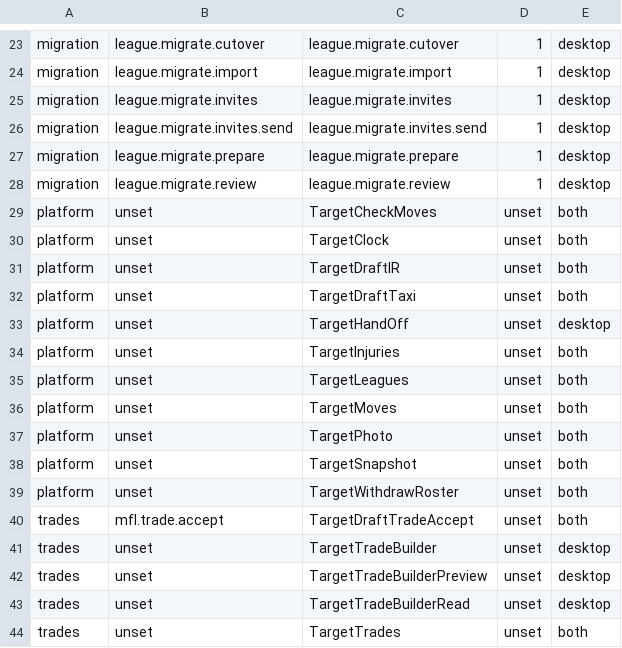
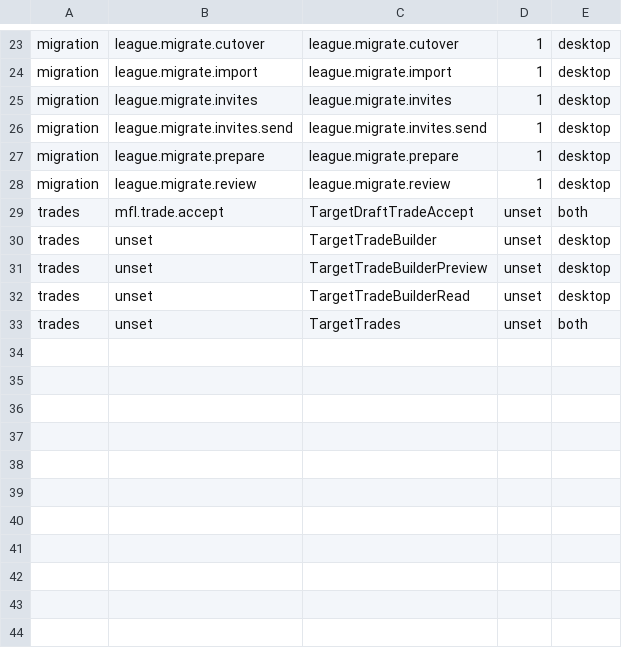
Before and after one commit to secureprospective/TheWarRoom, a TSV file: docs/architecture/boundary-mfl-commands.tsv, drawn as a sheet; only a part is shown, gaps mark what is left out; the diff names each change by its address in the sheet, - before the commit and + after, or states it on an @@ line.

```diff
--- a/docs/architecture/boundary-mfl-commands.tsv
+++ b/docs/architecture/boundary-mfl-commands.tsv
-row 29: platform | unset | TargetCheckMoves | unset | both
-row 30: platform | unset | TargetClock | unset | both
-row 31: platform | unset | TargetDraftIR | unset | both
-row 32: platform | unset | TargetDraftTaxi | unset | both
-row 33: platform | unset | TargetHandOff | unset | desktop
-row 34: platform | unset | TargetInjuries | unset | both
-row 35: platform | unset | TargetLeagues | unset | both
-row 36: platform | unset | TargetMoves | unset | both
-row 37: platform | unset | TargetPhoto | unset | both
-row 38: platform | unset | TargetSnapshot | unset | both
-row 39: platform | unset | TargetWithdrawRoster | unset | both
```
Also changed, not shown: 49 other files.
